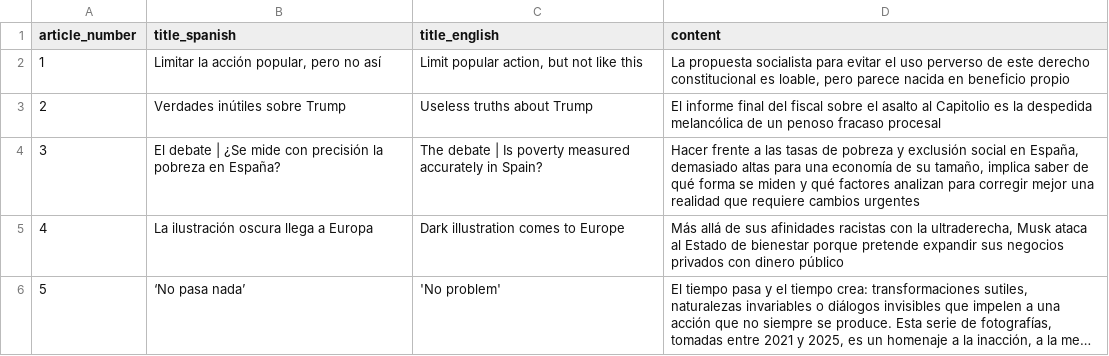
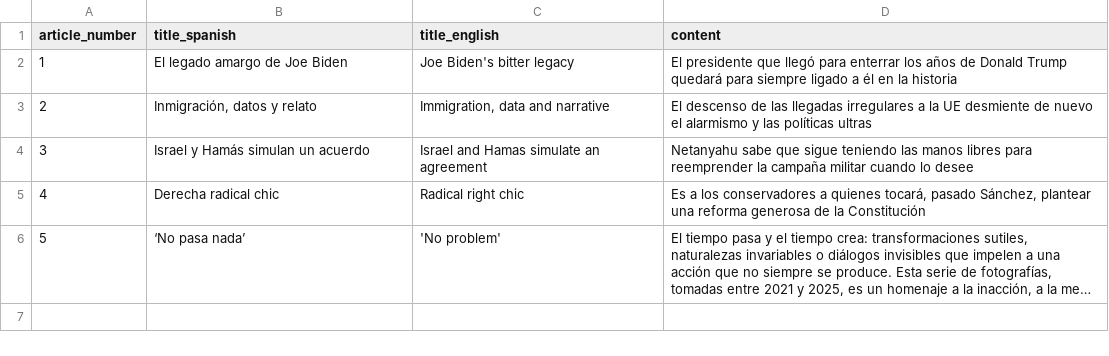
Before and after one commit to vshiradhonkar/selenium-browserstack-assignment, a CSV file: elpais_opinion_articles/elpais_opinion_articles.csv, drawn as a sheet; long unchanged cells end in …; the diff names each change by its address in the sheet, - before the commit and + after, or states it on an @@ line.

```diff
--- a/elpais_opinion_articles/elpais_opinion_articles.csv
+++ b/elpais_opinion_articles/elpais_opinion_articles.csv
-B2 (title_spanish): Limitar la acción popular, pero no así
+B2 (title_spanish): El legado amargo de Joe Biden
-C2 (title_english): Limit popular action, but not like this
+C2 (title_english): Joe Biden's bitter legacy
-D2 (content): La propuesta socialista para evitar el uso perverso de este derecho constitucional es loable, pero parece nacida en beneficio propio
+D2 (content): El presidente que llegó para enterrar los años de Donald Trump quedará para siempre ligado a él en la historia
-B3 (title_spanish): Verdades inútiles sobre Trump
+B3 (title_spanish): Inmigración, datos y relato
-C3 (title_english): Useless truths about Trump
+C3 (title_english): Immigration, data and narrative
-D3 (content): El informe final del fiscal sobre el asalto al Capitolio es la despedida melancólica de un penoso fracaso procesal
+D3 (content): El descenso de las llegadas irregulares a la UE desmiente de nuevo el alarmismo y las políticas ultras
-B4 (title_spanish): El debate | ¿Se mide con precisión la pobreza en España?
+B4 (title_spanish): Israel y Hamás simulan un acuerdo
-C4 (title_english): The debate | Is poverty measured accurately in Spain?
+C4 (title_english): Israel and Hamas simulate an agreement
-D4 (content): Hacer frente a las tasas de pobreza y exclusión social en España, demasiado altas para una economía de su tamaño, implica saber de qué forma se miden y qué factores analizan para corregir mejor una realidad que requiere cambios urgentes
+D4 (content): Netanyahu sabe que sigue teniendo las manos libres para reemprender la campaña militar cuando lo desee
-B5 (title_spanish): La ilustración oscura llega a Europa
+B5 (title_spanish): Derecha radical chic
-C5 (title_english): Dark illustration comes to Europe
+C5 (title_english): Radical right chic
-D5 (content): Más allá de sus afinidades racistas con la ultraderecha, Musk ataca al Estado de bienestar porque pretende expandir sus negocios privados con dinero público
+D5 (content): Es a los conservadores a quienes tocará, pasado Sánchez, plantear una reforma generosa de la Constitución
```
Also changed, not shown: 2 other files.
